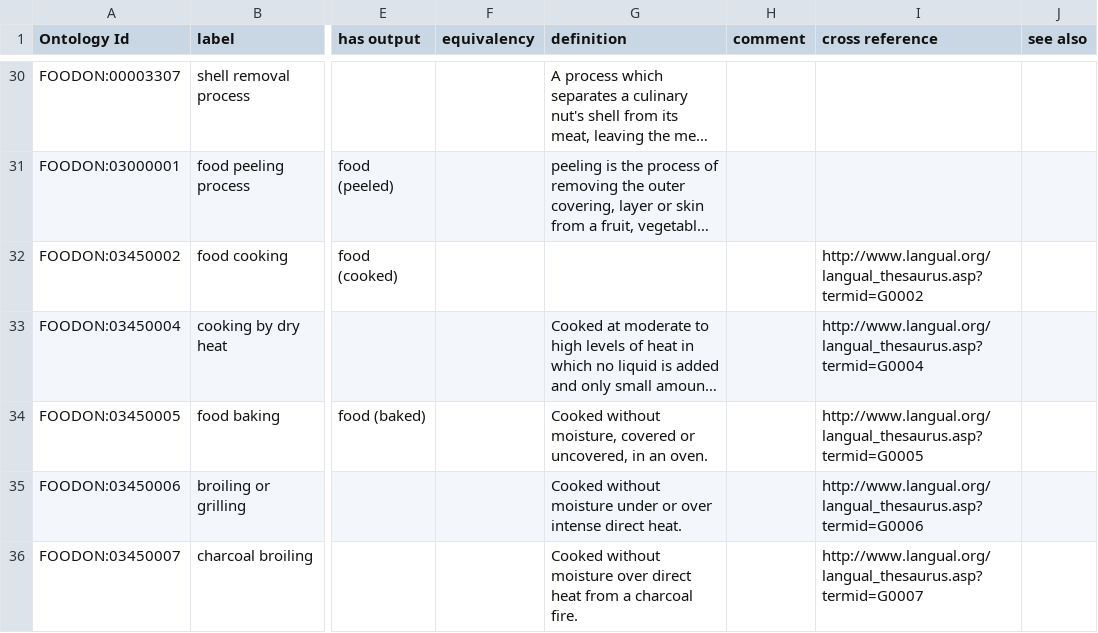
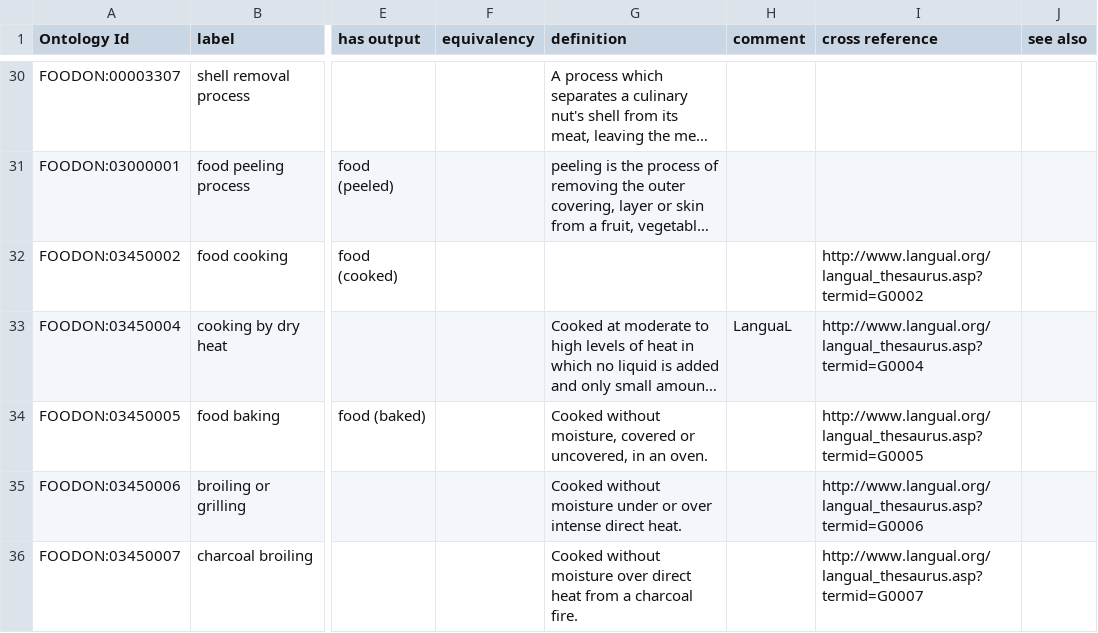
Before and after one commit to trnl/foodon, a TSV file: src/ontology/imports/robot/process.tsv, drawn as a sheet; only a part is shown, gaps mark what is left out; long unchanged cells end in …; the diff names each change by its address in the sheet, - before the commit and + after, or states it on an @@ line.

Commit message:
process import regeneration

```diff
--- a/src/ontology/imports/robot/process.tsv
+++ b/src/ontology/imports/robot/process.tsv
-H33 (comment): (empty)
+H33 (comment): LanguaL
```
Also changed, not shown: 2 other files.
